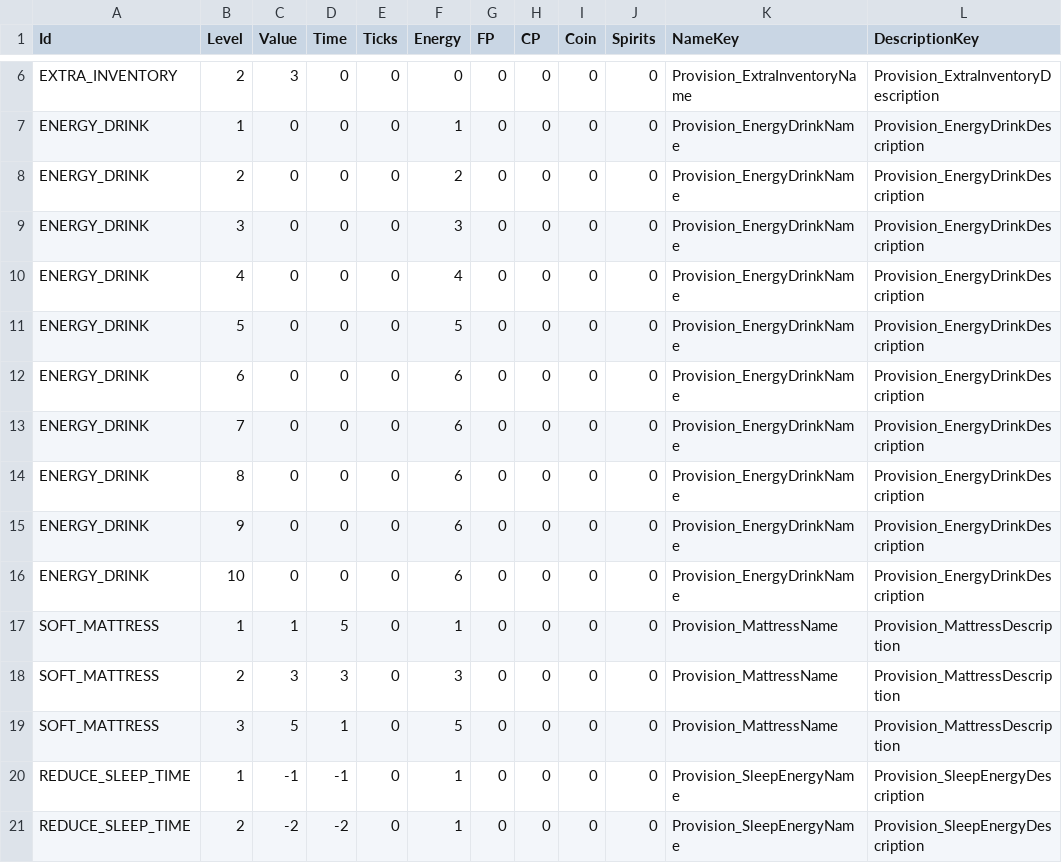
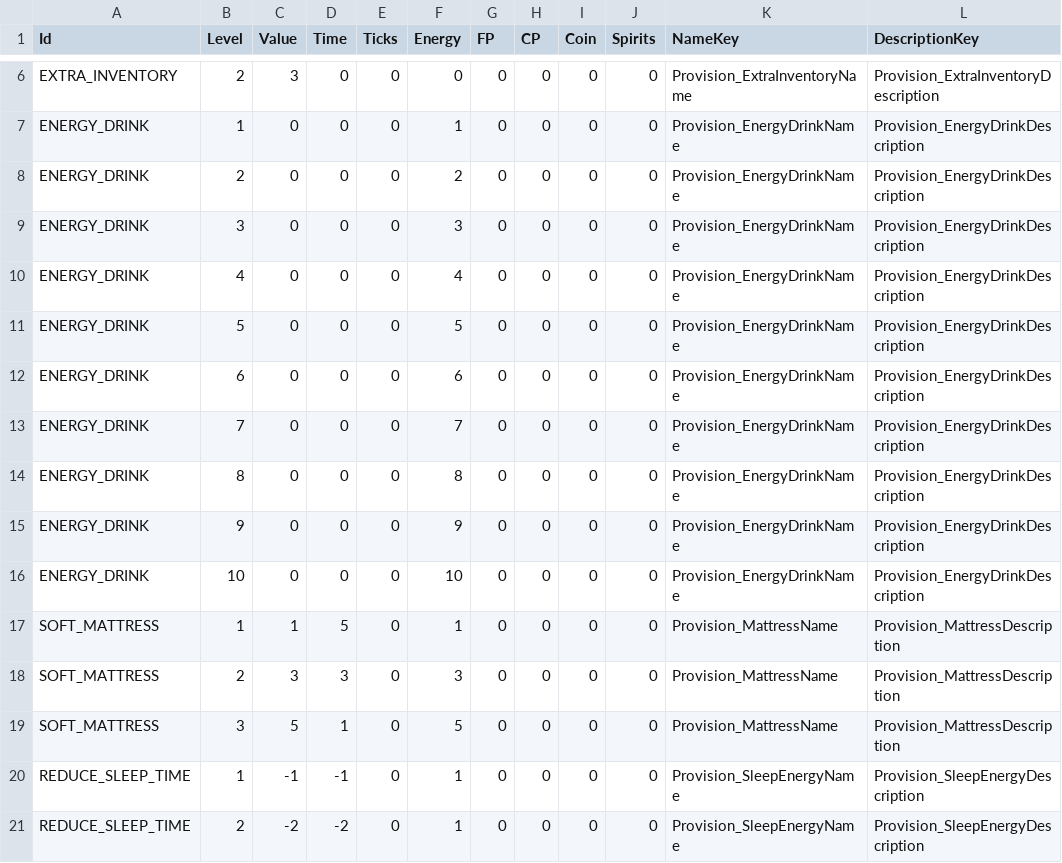
Before and after one commit to baddestguy/SainthoodStories, a CSV file: Assets/Resources/GameData/Provisions.csv, drawn as a sheet; only a part is shown, gaps mark what is left out; the diff names each change by its address in the sheet, - before the commit and + after, or states it on an @@ line.

```diff
--- a/Assets/Resources/GameData/Provisions.csv
+++ b/Assets/Resources/GameData/Provisions.csv
-F13 (Energy): 6
+F13 (Energy): 7
-F14 (Energy): 6
+F14 (Energy): 8
-F15 (Energy): 6
+F15 (Energy): 9
-F16 (Energy): 6
+F16 (Energy): 10
```
Also changed, not shown: 6 other files.
